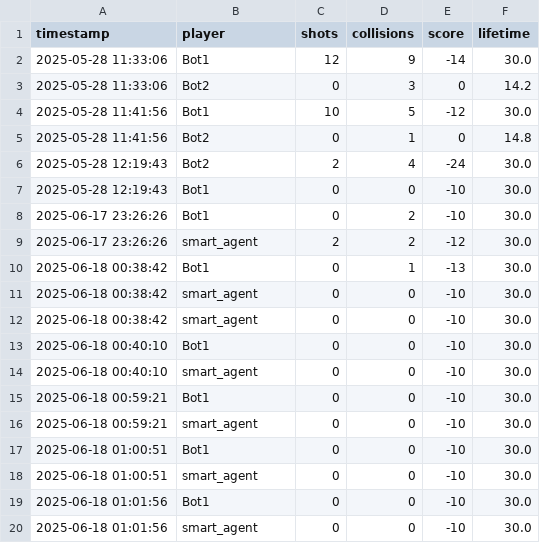
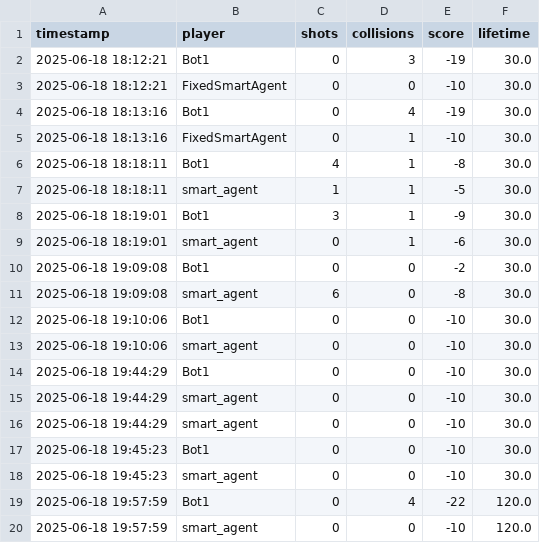
Before and after one commit to martaforjaz/UPC_PyGame_Phase2, a CSV file: game_stats/game_stats_last10.csv, drawn as a sheet; only a part is shown; the diff covers the shown part only.

```diff
--- a/game_stats/game_stats_last10.csv
+++ b/game_stats/game_stats_last10.csv
@@ -1,20 +1,20 @@
 timestamp,player,shots,collisions,score,lifetime
-2025-05-28 11:33:06,Bot1,12,9,-14,30.0
-2025-05-28 11:33:06,Bot2,0,3,0,14.2
-2025-05-28 11:41:56,Bot1,10,5,-12,30.0
-2025-05-28 11:41:56,Bot2,0,1,0,14.8
-2025-05-28 12:19:43,Bot2,2,4,-24,30.0
-2025-05-28 12:19:43,Bot1,0,0,-10,30.0
-2025-06-17 23:26:26,Bot1,0,2,-10,30.0
-2025-06-17 23:26:26,smart_agent,2,2,-12,30.0
-2025-06-18 00:38:42,Bot1,0,1,-13,30.0
-2025-06-18 00:38:42,smart_agent,0,0,-10,30.0
-2025-06-18 00:38:42,smart_agent,0,0,-10,30.0
-2025-06-18 00:40:10,Bot1,0,0,-10,30.0
-2025-06-18 00:40:10,smart_agent,0,0,-10,30.0
-2025-06-18 00:59:21,Bot1,0,0,-10,30.0
-2025-06-18 00:59:21,smart_agent,0,0,-10,30.0
-2025-06-18 01:00:51,Bot1,0,0,-10,30.0
-2025-06-18 01:00:51,smart_agent,0,0,-10,30.0
-2025-06-18 01:01:56,Bot1,0,0,-10,30.0
-2025-06-18 01:01:56,smart_agent,0,0,-10,30.0
+2025-06-18 18:12:21,Bot1,0,3,-19,30.0
+2025-06-18 18:12:21,FixedSmartAgent,0,0,-10,30.0
+2025-06-18 18:13:16,Bot1,0,4,-19,30.0
+2025-06-18 18:13:16,FixedSmartAgent,0,1,-10,30.0
+2025-06-18 18:18:11,Bot1,4,1,-8,30.0
+2025-06-18 18:18:11,smart_agent,1,1,-5,30.0
+2025-06-18 18:19:01,Bot1,3,1,-9,30.0
+2025-06-18 18:19:01,smart_agent,0,1,-6,30.0
+2025-06-18 19:09:08,Bot1,0,0,-2,30.0
+2025-06-18 19:09:08,smart_agent,6,0,-8,30.0
+2025-06-18 19:10:06,Bot1,0,0,-10,30.0
+2025-06-18 19:10:06,smart_agent,0,0,-10,30.0
+2025-06-18 19:44:29,Bot1,0,0,-10,30.0
+2025-06-18 19:44:29,smart_agent,0,0,-10,30.0
+2025-06-18 19:44:29,smart_agent,0,0,-10,30.0
+2025-06-18 19:45:23,Bot1,0,0,-10,30.0
+2025-06-18 19:45:23,smart_agent,0,0,-10,30.0
+2025-06-18 19:57:59,Bot1,0,4,-22,120.0
+2025-06-18 19:57:59,smart_agent,0,0,-10,120.0
```
Also changed, not shown: 6 edited cells elsewhere in this file, 3 other files.
